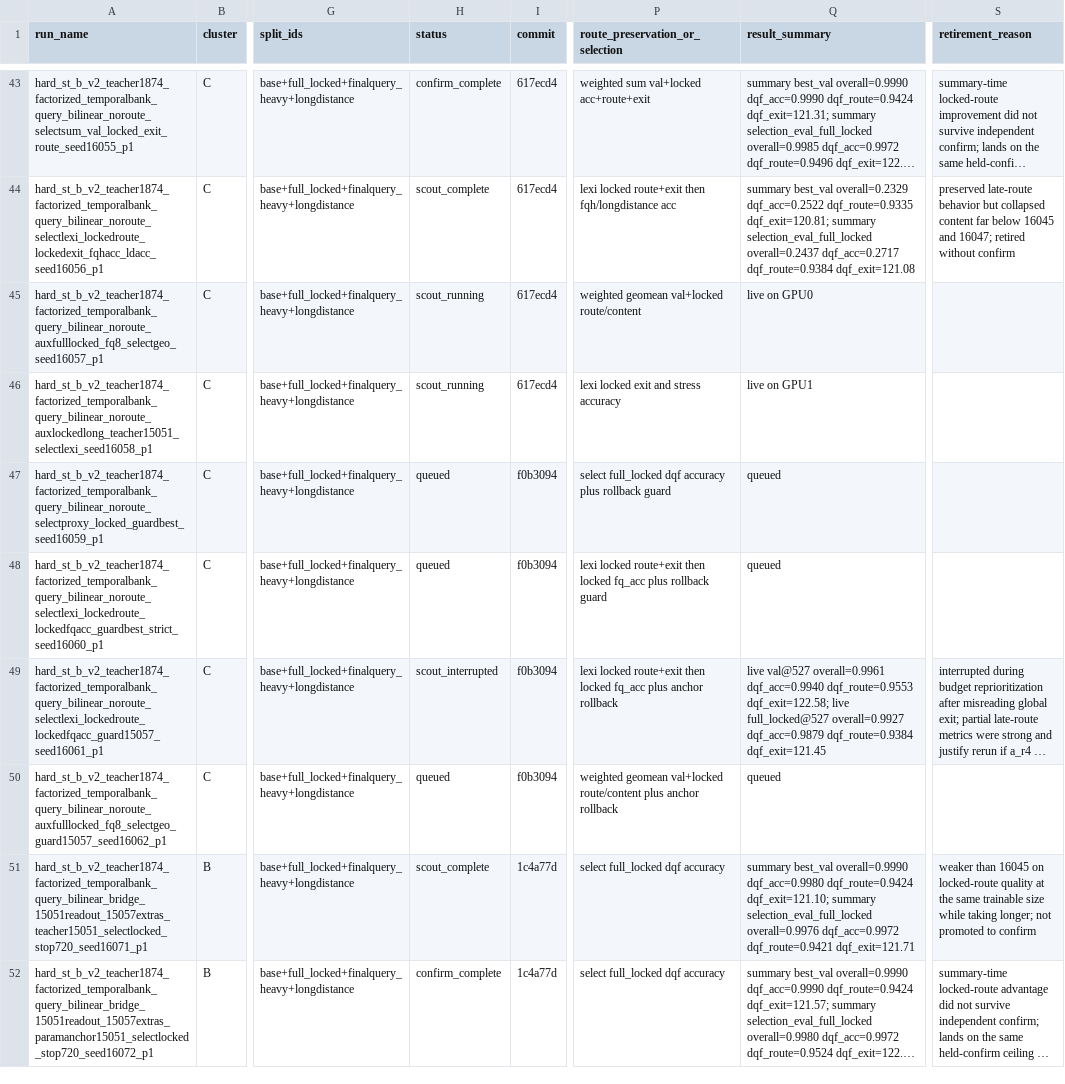
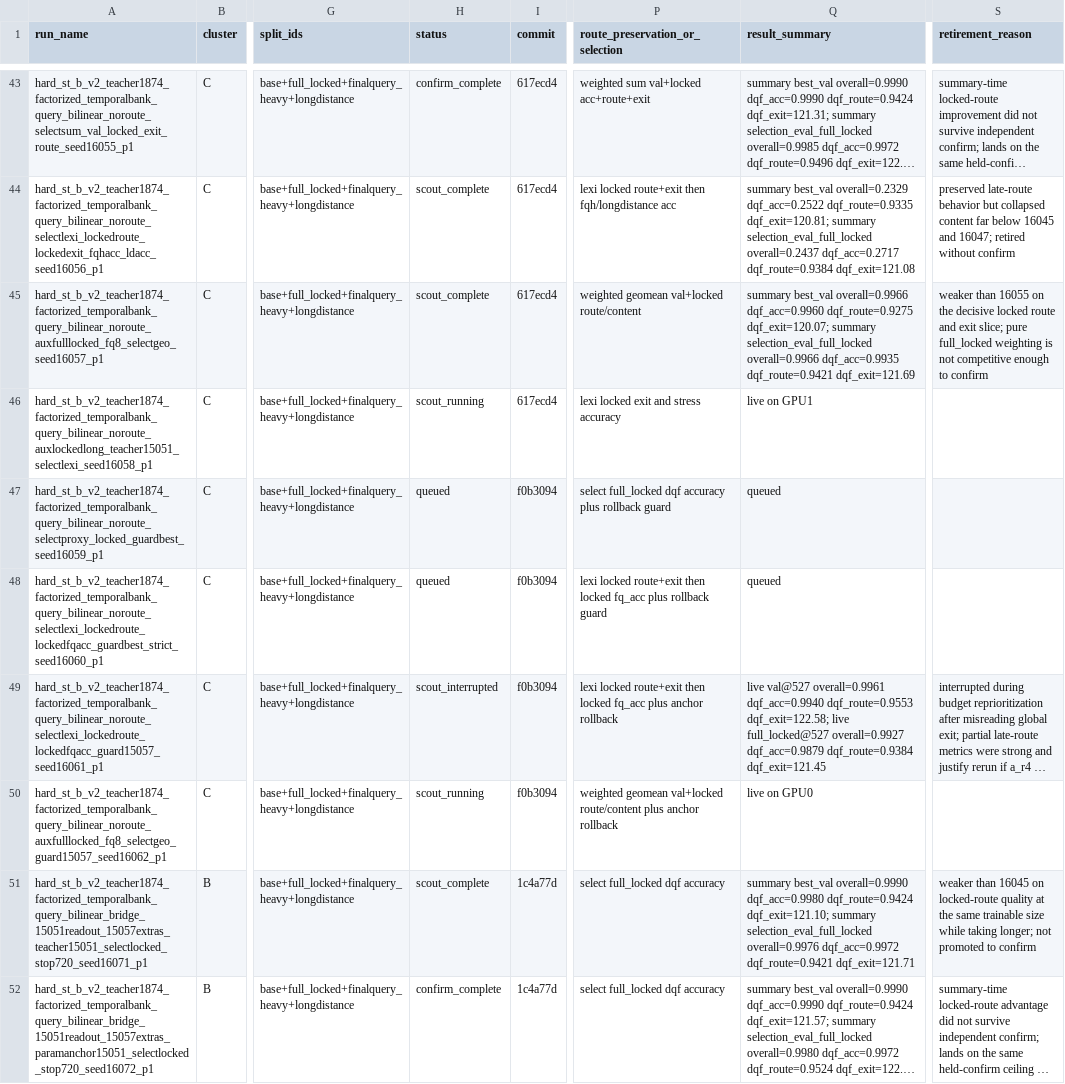
Before and after one commit to catid/gnn2, a CSV file: docs/phase13_run_matrix.csv, drawn as a sheet; only a part is shown, gaps mark what is left out; long unchanged cells end in …; the diff names each change by its address in the sheet, - before the commit and + after, or states it on an @@ line.

Commit message:
Record phase13 hard-case weighting turnover

```diff
--- a/docs/phase13_run_matrix.csv
+++ b/docs/phase13_run_matrix.csv
-H45 (status): scout_running
+H45 (status): scout_complete
-Q45 (result_summary): live on GPU0
+Q45 (result_summary): summary best_val overall=0.9966 dqf_acc=0.9960 dqf_route=0.9275 dqf_exit=120.07; summary selection_eval_full_locked overall=0.9966 dqf_acc=0.9935 dqf_route=0.9421 dqf_exit=121.69
-S45 (retirement_reason): (empty)
+S45 (retirement_reason): weaker than 16055 on the decisive locked route and exit slice; pure full_locked weighting is not competitive enough to confirm
-H50 (status): queued
+H50 (status): scout_running
-Q50 (result_summary): queued
+Q50 (result_summary): live on GPU0
```
Also changed, not shown: 1 other file.
